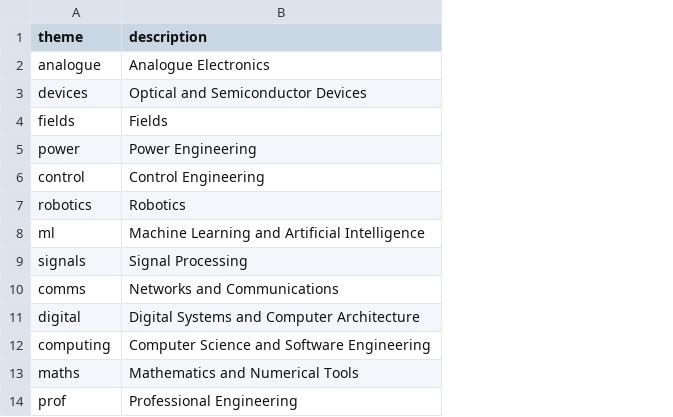
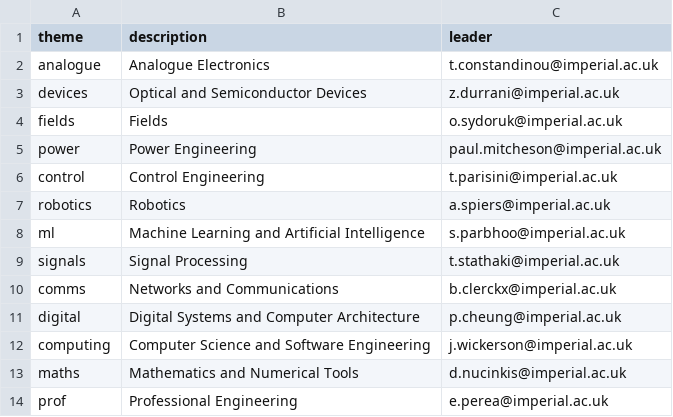
Before and after one commit to johnwickerson/ee_modules, a CSV file: themes.csv, drawn as a sheet; the diff names each change by its address in the sheet, - before the commit and + after, or states it on an @@ line.

Commit message:
adding contact email for theme leaders

```diff
--- a/themes.csv
+++ b/themes.csv
+column C (leader), rows 2-14: t.constandinou@imperial.ac.uk | z.durrani@imperial.ac.uk | o.sydoruk@imperial.ac.uk | paul.mitcheson@imperial.ac.uk | t.parisini@imperial.ac.uk | a.spiers@imperial.ac.uk | s.parbhoo@imperial.ac.uk | t.stathaki@imperial.ac.uk | b.clerckx@imperial.ac.uk | p.cheung@imperial.ac.uk | j.wickerson@imperial.ac.uk | d.nucinkis@imperial.ac.uk | e.perea@imperial.ac.uk
```
Also changed, not shown: 1 other file.
